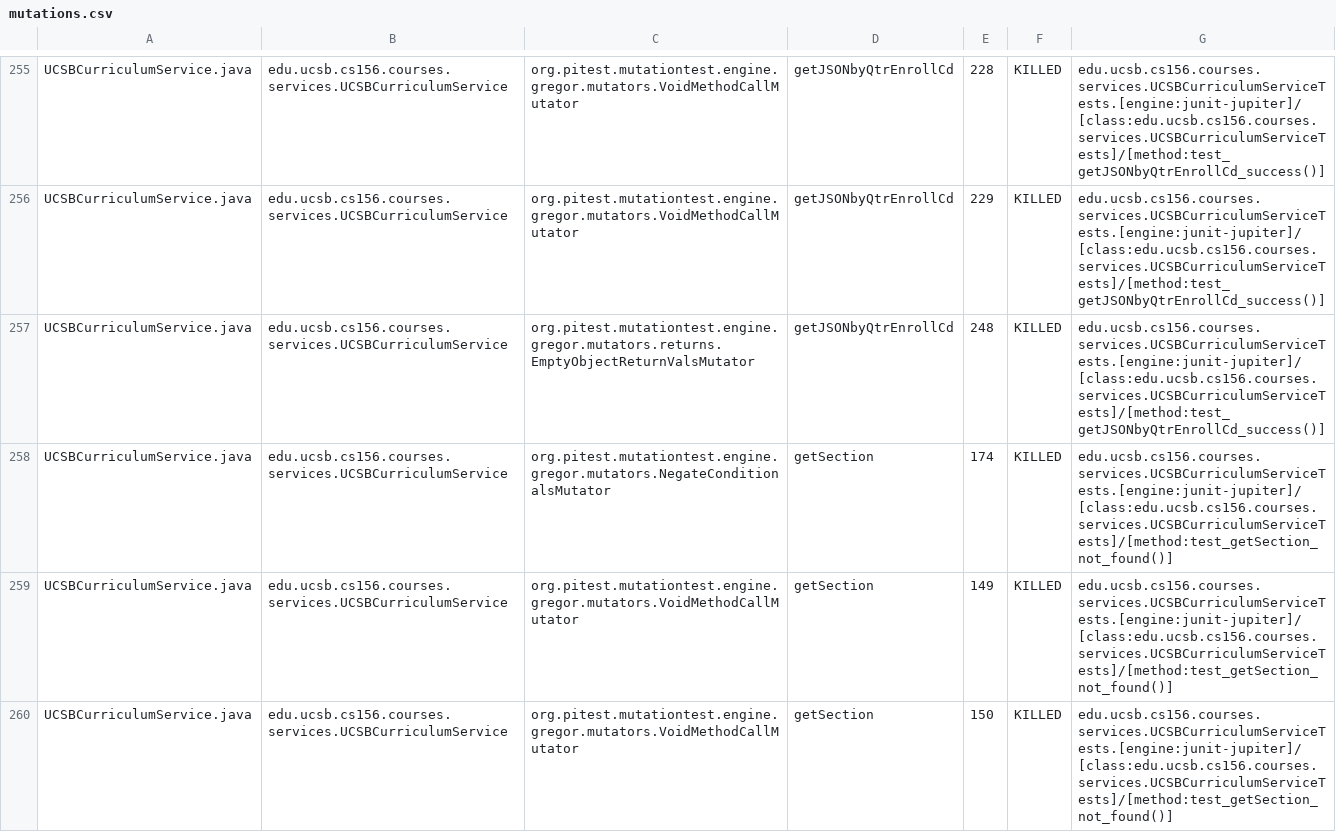
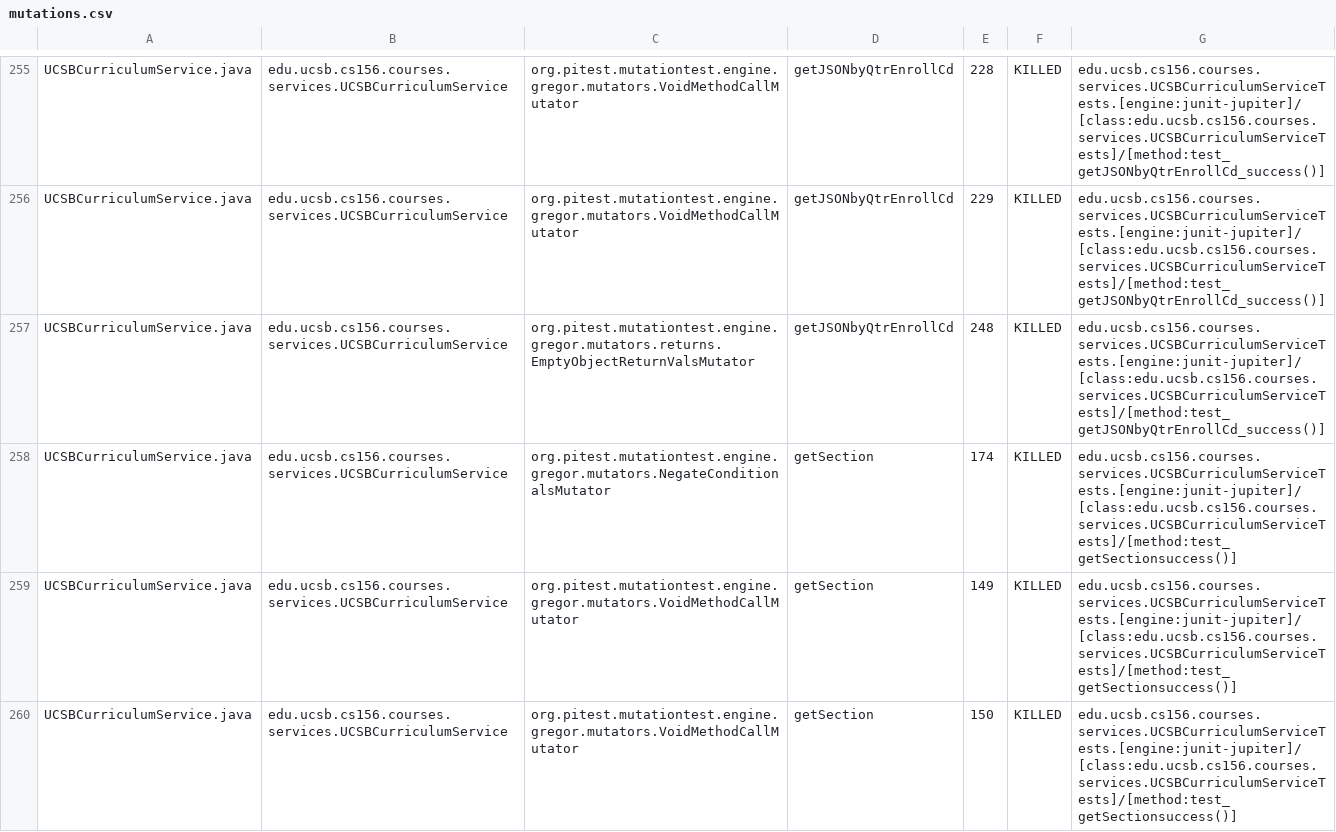
Before and after one commit to ucsb-cs156-s25/proj-courses-s25-01, a CSV file: prs/26/pitest/mutations.csv, drawn as a sheet; only a part is shown, gaps mark what is left out; the diff covers the shown part only.

Commit message:
Deploying to gh-pages from @ ucsb-cs156-s25/proj-courses-s25-01@34fd0faa64b3b6dca55a1ca07b1175eaeedeb70a 🚀

```diff
--- a/prs/26/pitest/mutations.csv
+++ b/prs/26/pitest/mutations.csv
@@ -257,4 +257,4 @@ UCSBCurriculumService.java,edu.ucsb.cs156.courses.services.UCSBCurriculumService
 UCSBCurriculumService.java,edu.ucsb.cs156.courses.services.UCSBCurriculumService,org.pitest.mutationtest.engine.gregor.mutators.returns.EmptyObjectReturnValsMutator,getJSONbyQtrEnrollCd,248,KILLED,edu.ucsb.cs156.courses.services.UCSBCurriculumServiceTests.[engine:junit-jupiter]/[class:edu.ucsb.cs156.courses.services.UCSBCurriculumServiceTests]/[method:test_getJSONbyQtrEnrollCd_success()]
-UCSBCurriculumService.java,edu.ucsb.cs156.courses.services.UCSBCurriculumService,org.pitest.mutationtest.engine.gregor.mutators.NegateConditionalsMutator,getSection,174,KILLED,edu.ucsb.cs156.courses.services.UCSBCurriculumServiceTests.[engine:junit-jupiter]/[class:edu.ucsb.cs156.courses.services.UCSBCurriculumServiceTests]/[method:test_getSection_not_found()]
-UCSBCurriculumService.java,edu.ucsb.cs156.courses.services.UCSBCurriculumService,org.pitest.mutationtest.engine.gregor.mutators.VoidMethodCallMutator,getSection,149,KILLED,edu.ucsb.cs156.courses.services.UCSBCurriculumServiceTests.[engine:junit-jupiter]/[class:edu.ucsb.cs156.courses.services.UCSBCurriculumServiceTests]/[method:test_getSection_not_found()]
-UCSBCurriculumService.java,edu.ucsb.cs156.courses.services.UCSBCurriculumService,org.pitest.mutationtest.engine.gregor.mutators.VoidMethodCallMutator,getSection,150,KILLED,edu.ucsb.cs156.courses.services.UCSBCurriculumServiceTests.[engine:junit-jupiter]/[class:edu.ucsb.cs156.courses.services.UCSBCurriculumServiceTests]/[method:test_getSection_not_found()]
+UCSBCurriculumService.java,edu.ucsb.cs156.courses.services.UCSBCurriculumService,org.pitest.mutationtest.engine.gregor.mutators.NegateConditionalsMutator,getSection,174,KILLED,edu.ucsb.cs156.courses.services.UCSBCurriculumServiceTests.[engine:junit-jupiter]/[class:edu.ucsb.cs156.courses.services.UCSBCurriculumServiceTests]/[method:test_getSectionsuccess()]
+UCSBCurriculumService.java,edu.ucsb.cs156.courses.services.UCSBCurriculumService,org.pitest.mutationtest.engine.gregor.mutators.VoidMethodCallMutator,getSection,149,KILLED,edu.ucsb.cs156.courses.services.UCSBCurriculumServiceTests.[engine:junit-jupiter]/[class:edu.ucsb.cs156.courses.services.UCSBCurriculumServiceTests]/[method:test_getSectionsuccess()]
+UCSBCurriculumService.java,edu.ucsb.cs156.courses.services.UCSBCurriculumService,org.pitest.mutationtest.engine.gregor.mutators.VoidMethodCallMutator,getSection,150,KILLED,edu.ucsb.cs156.courses.services.UCSBCurriculumServiceTests.[engine:junit-jupiter]/[class:edu.ucsb.cs156.courses.services.UCSBCurriculumServiceTests]/[method:test_getSectionsuccess()]
```
Also changed, not shown: 49 edited cells elsewhere in this file, 49 other files.
